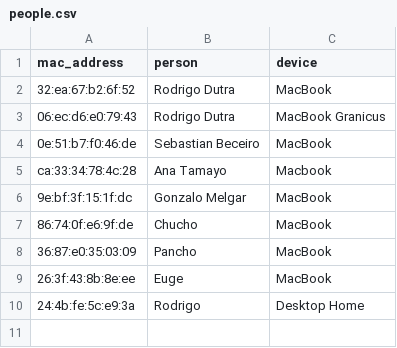
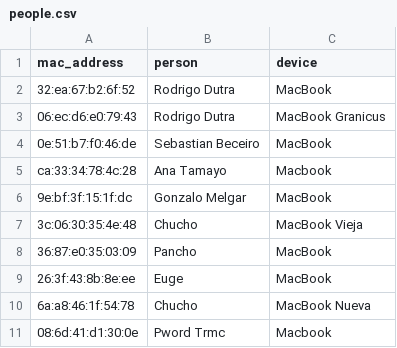
Before and after one commit to rdutra/office-presence, a CSV file: people.csv, drawn as a sheet.

Commit message:
Updated csv file for new people

```diff
--- a/people.csv
+++ b/people.csv
@@ -6,5 +6,6 @@ ca:33:34:78:4c:28,Ana Tamayo,Macbook
 9e:bf:3f:15:1f:dc, Gonzalo Melgar, MacBook
-86:74:0f:e6:9f:de, Chucho, MacBook
+3c:06:30:35:4e:48, Chucho, MacBook Vieja
 36:87:e0:35:03:09, Pancho, MacBook
 26:3f:43:8b:8e:ee, Euge, MacBook
-24:4b:fe:5c:e9:3a,Rodrigo,Desktop Home
+6a:a8:46:1f:54:78, Chucho, MacBook Nueva
+08:6d:41:d1:30:0e,Pword Trmc,Macbook
```
